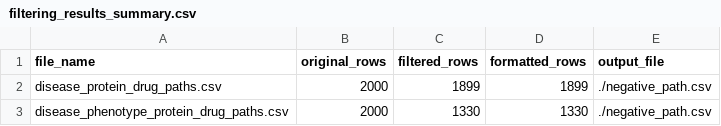
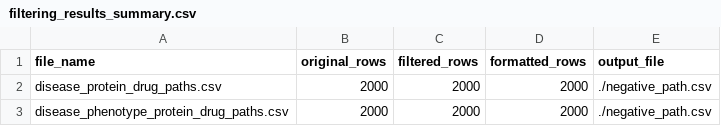
Before and after one commit to jesseliu0913/drug_repurpose, a CSV file: grpo_part_path/k_path/filtering_results_summary.csv, drawn as a sheet.

Commit message:
update path

```diff
--- a/grpo_part_path/k_path/filtering_results_summary.csv
+++ b/grpo_part_path/k_path/filtering_results_summary.csv
@@ -1,3 +1,3 @@
 file_name,original_rows,filtered_rows,formatted_rows,output_file
-disease_protein_drug_paths.csv,2000,1899,1899,./negative_path.csv
-disease_phenotype_protein_drug_paths.csv,2000,1330,1330,./negative_path.csv
+disease_protein_drug_paths.csv,2000,2000,2000,./negative_path.csv
+disease_phenotype_protein_drug_paths.csv,2000,2000,2000,./negative_path.csv
```
Also changed, not shown: 16 other files.
